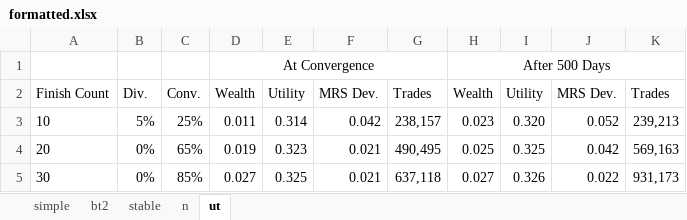
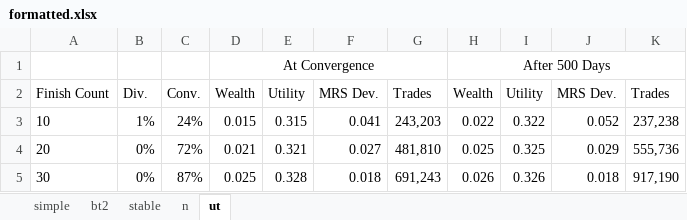
Before and after one commit to vporras/walras, an Excel workbook: formatted.xlsx, sheet ut, drawn as a sheet; only a part is shown; values as stored, in another font and other column widths than the file's, no borders; the diff covers the shown part only; the diff names each change by its address in the sheet, - before the commit and + after, or states it on an @@ line.

```diff
--- a/formatted.xlsx (sheet ut)
+++ b/formatted.xlsx (sheet ut)
-B3: 5%
+B3: 1%
-C3: 25%
+C3: 24%
-D3: 0.011
+D3: 0.015
-E3: 0.314
+E3: 0.315
-F3: 0.042
+F3: 0.041
-G3: 238,157
+G3: 243,203
-H3: 0.023
+H3: 0.022
-I3: 0.320
+I3: 0.322
-K3: 239,213
+K3: 237,238
-C4: 65%
+C4: 72%
-D4: 0.019
+D4: 0.021
-E4: 0.323
+E4: 0.321
-F4: 0.021
+F4: 0.027
-G4: 490,495
+G4: 481,810
-J4: 0.042
+J4: 0.029
-K4: 569,163
+K4: 555,736
-C5: 85%
+C5: 87%
-D5: 0.027
+D5: 0.025
-E5: 0.325
+E5: 0.328
-F5: 0.021
+F5: 0.018
-G5: 637,118
+G5: 691,243
-H5: 0.027
+H5: 0.026
-J5: 0.022
+J5: 0.018
-K5: 931,173
+K5: 917,190
```
Also changed, not shown: 1 added row and 16 edited cells elsewhere in this sheet, 3 other files.
